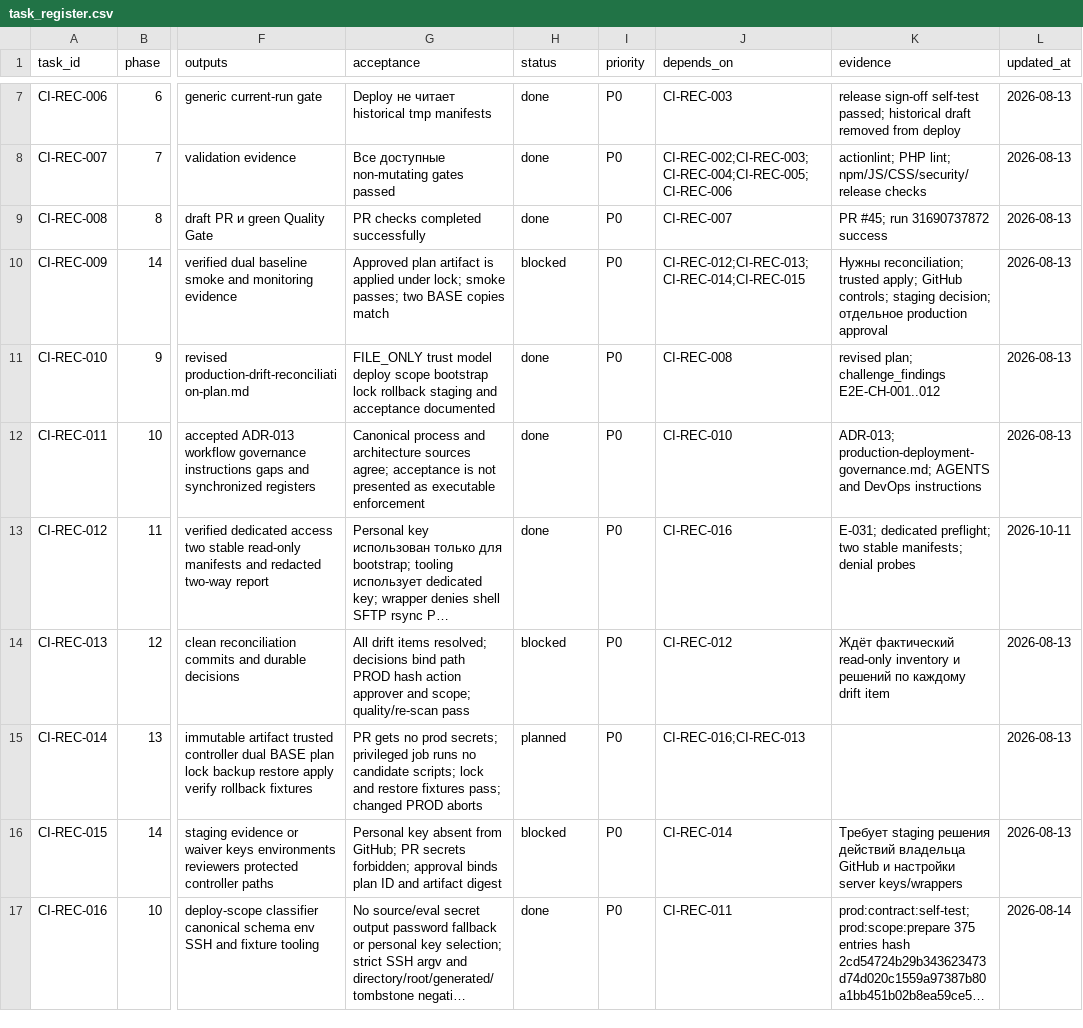
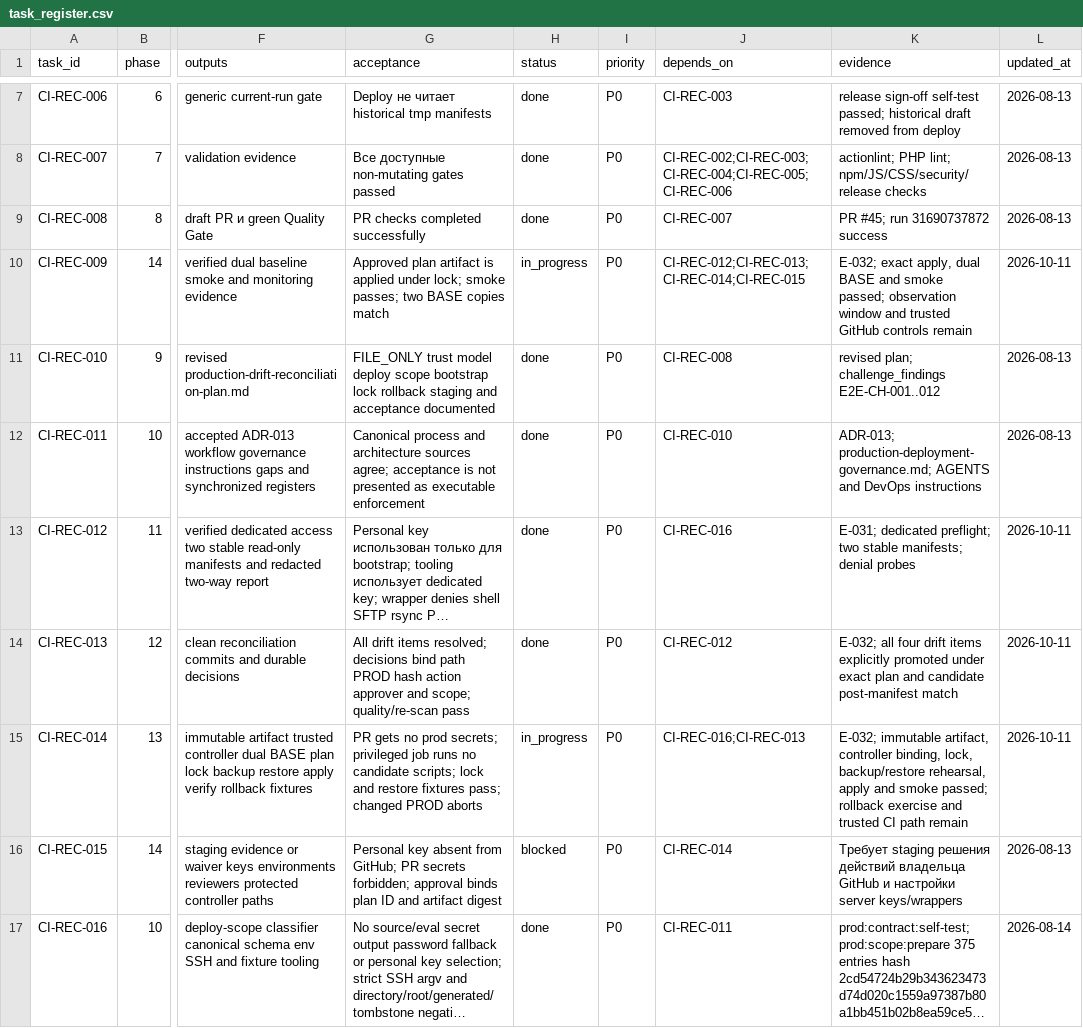
Before and after one commit to vsyntot/tacticum_web, a CSV file: docs/project_management/2026-08-13-github-actions-recovery/task_register.csv, drawn as a sheet; only a part is shown, gaps mark what is left out; long unchanged cells end in …; the diff names each change by its address in the sheet, - before the commit and + after, or states it on an @@ line.

```diff
--- a/docs/project_management/2026-08-13-github-actions-recovery/task_register.csv
+++ b/docs/project_management/2026-08-13-github-actions-recovery/task_register.csv
-H10 (status): blocked
+H10 (status): in_progress
-K10 (evidence): Нужны reconciliation; trusted apply; GitHub controls; staging decision; отдельное production approval
+K10 (evidence): E-032; exact apply, dual BASE and smoke passed; observation window and trusted GitHub controls remain
-L10 (updated_at): 2026-08-13
+L10 (updated_at): 2026-10-11
-H14 (status): blocked
+H14 (status): done
-K14 (evidence): Ждёт фактический read-only inventory и решений по каждому drift item
+K14 (evidence): E-032; all four drift items explicitly promoted under exact plan and candidate post-manifest match
-L14:L15 (updated_at): 2026-08-13
+L14:L15 (updated_at): 2026-10-11
-H15 (status): planned
+H15 (status): in_progress
-K15 (evidence): (empty)
+K15 (evidence): E-032; immutable artifact, controller binding, lock, backup/restore rehearsal, apply and smoke passed; rollback exercise and trusted CI path remain
```
Also changed, not shown: docs/project_management/2026-08-13-github-actions-recovery/evidence_index.csv, 4 other files.
